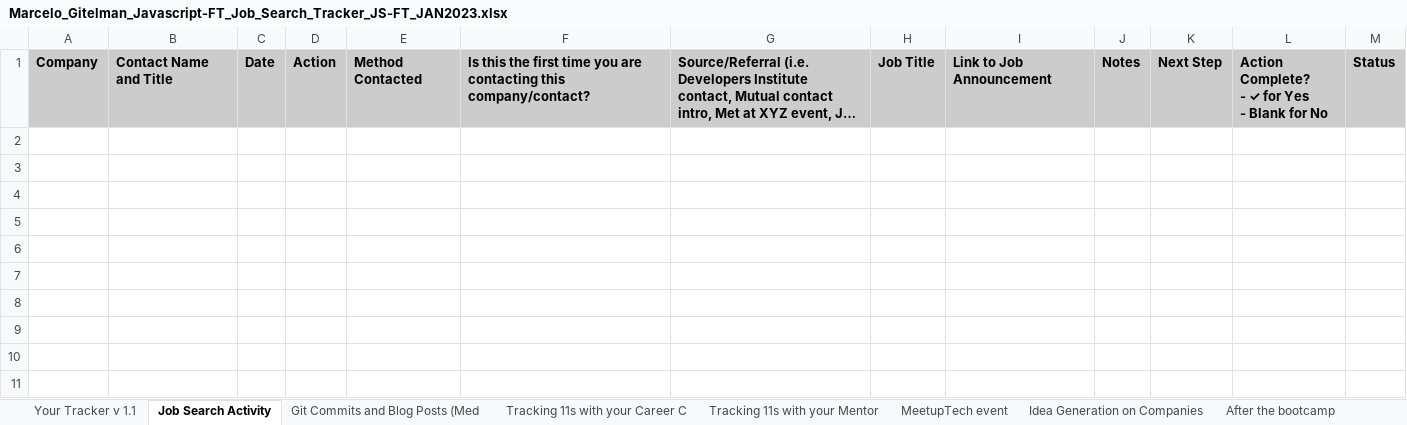
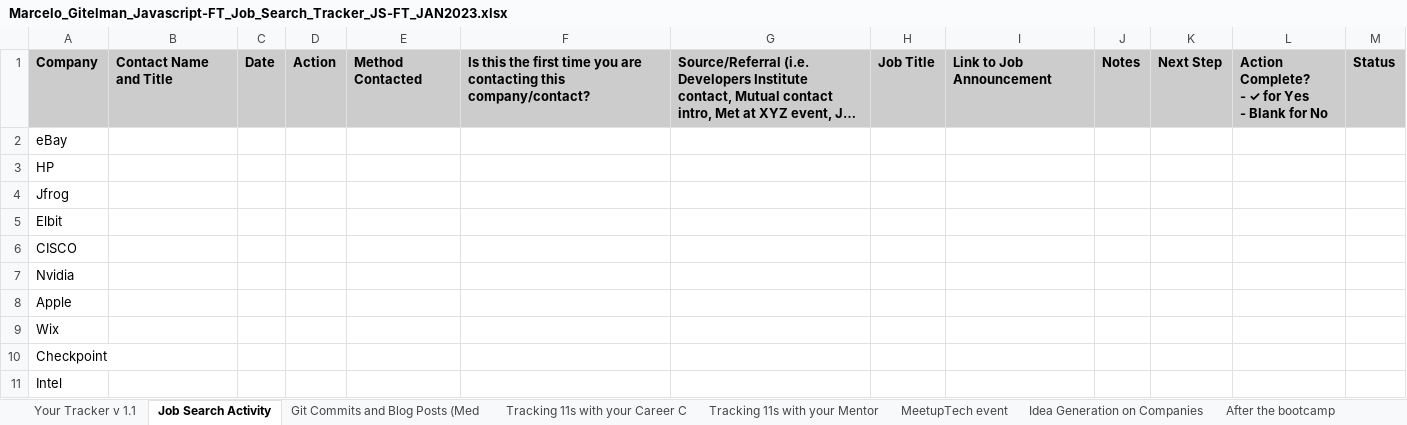
Before and after one commit to gitelmanmarcelo/Developers-Institute, an Excel workbook: JobSearch/Marcelo_Gitelman_Javascript-FT_Job_Search_Tracker_JS-FT_JAN2023.xlsx, sheet Job Search Activity, drawn as a sheet; long unchanged cells end in …; values as stored, in another font and other column widths than the file's, no borders; the diff names each change by its address in the sheet, - before the commit and + after, or states it on an @@ line.

```diff
--- a/JobSearch/Marcelo_Gitelman_Javascript-FT_Job_Search_Tracker_JS-FT_JAN2023.xlsx (sheet Job Search Activity)
+++ b/JobSearch/Marcelo_Gitelman_Javascript-FT_Job_Search_Tracker_JS-FT_JAN2023.xlsx (sheet Job Search Activity)
+row 2: eBay
+row 3: HP
+row 4: Jfrog
+row 5: Elbit
+row 6: CISCO
+row 7: Nvidia
+row 8: Apple
+row 9: Wix
+row 10: Checkpoint
+row 11: Intel
```
Also changed, not shown: 18 other files.
